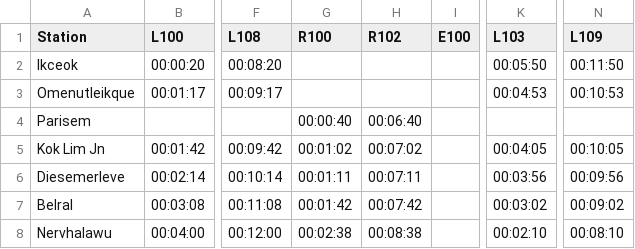
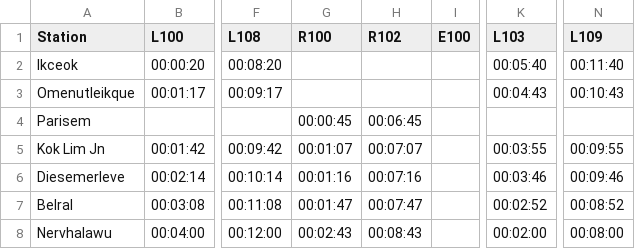
Before and after one commit to parnikkapore/mt-ttbcontroller, a CSV file: data/A-ttb.csv, drawn as a sheet; only a part is shown, gaps mark what is left out; the diff names each change by its address in the sheet, - before the commit and + after, or states it on an @@ line.

Commit message:
Timetable update

```diff
--- a/data/A-ttb.csv
+++ b/data/A-ttb.csv
-K2 (L103): 00:05:50
+K2 (L103): 00:05:40
-N2 (L109): 00:11:50
+N2 (L109): 00:11:40
-K3 (L103): 00:04:53
+K3 (L103): 00:04:43
-N3 (L109): 00:10:53
+N3 (L109): 00:10:43
-G4 (R100): 00:00:40
+G4 (R100): 00:00:45
-H4 (R102): 00:06:40
+H4 (R102): 00:06:45
-G5 (R100): 00:01:02
+G5 (R100): 00:01:07
-H5 (R102): 00:07:02
+H5 (R102): 00:07:07
-K5 (L103): 00:04:05
+K5 (L103): 00:03:55
-N5 (L109): 00:10:05
+N5 (L109): 00:09:55
-G6 (R100): 00:01:11
+G6 (R100): 00:01:16
-H6 (R102): 00:07:11
+H6 (R102): 00:07:16
-K6 (L103): 00:03:56
+K6 (L103): 00:03:46
-N6 (L109): 00:09:56
+N6 (L109): 00:09:46
-G7 (R100): 00:01:42
+G7 (R100): 00:01:47
-H7 (R102): 00:07:42
+H7 (R102): 00:07:47
-K7 (L103): 00:03:02
+K7 (L103): 00:02:52
-N7 (L109): 00:09:02
+N7 (L109): 00:08:52
-G8 (R100): 00:02:38
+G8 (R100): 00:02:43
-H8 (R102): 00:08:38
+H8 (R102): 00:08:43
-K8 (L103): 00:02:10
+K8 (L103): 00:02:00
-N8 (L109): 00:08:10
+N8 (L109): 00:08:00
```
